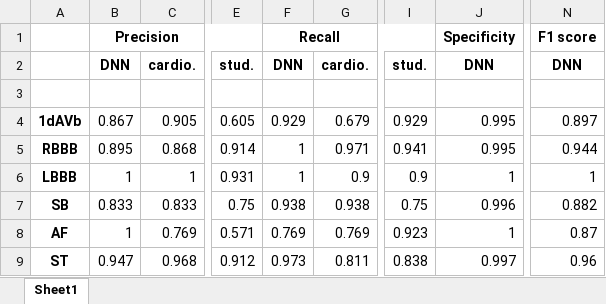
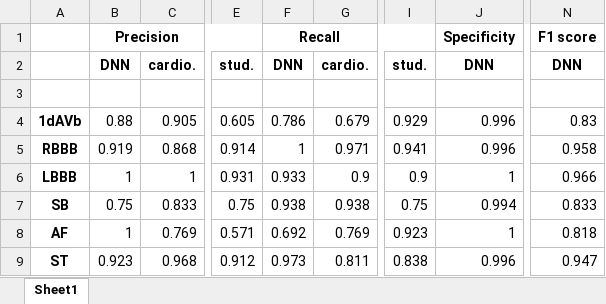
Before and after one commit to Achuthan2909/ECG-Analysis, an Excel workbook: outputs/tables/scores.xlsx, sheet Sheet1, drawn as a sheet; only a part is shown, gaps mark what is left out; values as stored, in another font and other column widths than the file's, no borders; the diff names each change by its address in the sheet, - before the commit and + after, or states it on an @@ line.

```diff
--- a/outputs/tables/scores.xlsx (sheet Sheet1)
+++ b/outputs/tables/scores.xlsx (sheet Sheet1)
-B4: 0.867
+B4: 0.88
-F4: 0.929
+F4: 0.786
-J4:J5: 0.995
+J4:J5: 0.996
-N4: 0.897
+N4: 0.83
-B5: 0.895
+B5: 0.919
-N5: 0.944
+N5: 0.958
-F6: 1
+F6: 0.933
-N6: 1
+N6: 0.966
-B7: 0.833
+B7: 0.75
-J7: 0.996
+J7: 0.994
-N7: 0.882
+N7: 0.833
-F8: 0.769
+F8: 0.692
-N8: 0.87
+N8: 0.818
-B9: 0.947
+B9: 0.923
-J9: 0.997
+J9: 0.996
-N9: 0.96
+N9: 0.947
```
Also changed, not shown: outputs/tables/confusion matrices.xlsx, outputs/tables/kappa.xlsx, 30 other files.
